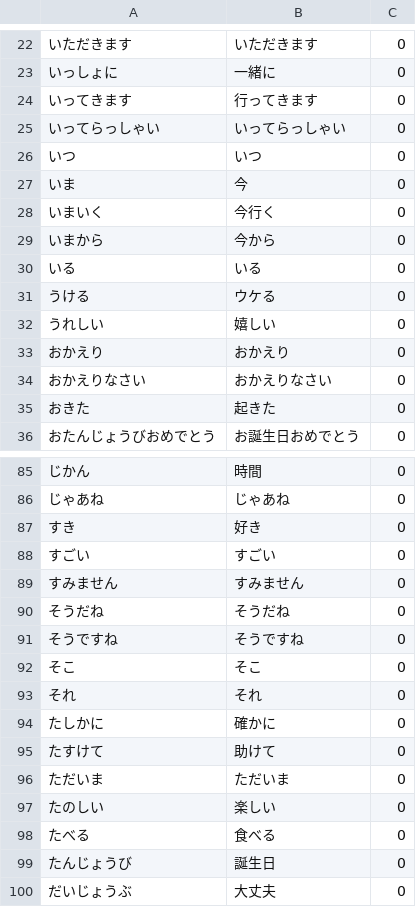
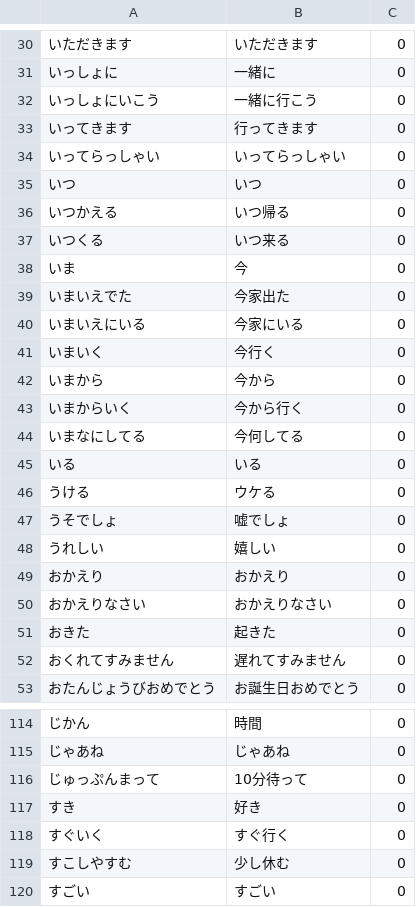
Before and after one commit to TaiKeid/steam-frame-full-keyboard, a TSV file: japanese/preferred.tsv, drawn as a sheet; only a part is shown, gaps mark what is left out; the shorter side is filled out with more unchanged rows; the diff covers the shown part only.

```diff
--- a/japanese/preferred.tsv
+++ b/japanese/preferred.tsv
@@ -23,2 +31,3 @@
 いっしょに	一緒に	0
+いっしょにいこう	一緒に行こう	0
 いってきます	行ってきます	0
@@ -26,7 +35,14 @@
 いつ	いつ	0
+いつかえる	いつ帰る	0
+いつくる	いつ来る	0
 いま	今	0
+いまいえでた	今家出た	0
+いまいえにいる	今家にいる	0
 いまいく	今行く	0
 いまから	今から	0
+いまからいく	今から行く	0
+いまなにしてる	今何してる	0
 いる	いる	0
 うける	ウケる	0
+うそでしょ	嘘でしょ	0
 うれしい	嬉しい	0
@@ -35,2 +51,3 @@
 おきた	起きた	0
+おくれてすみません	遅れてすみません	0
 おたんじょうびおめでとう	お誕生日おめでとう	0
@@ -86,3 +115,6 @@
 じゃあね	じゃあね	0
+じゅっぷんまって	10分待って	0
 すき	好き	0
+すぐいく	すぐ行く	0
+すこしやすむ	少し休む	0
 すごい	すごい	0
```
Also changed, not shown: 47 added rows elsewhere in this file, 7 other files.
